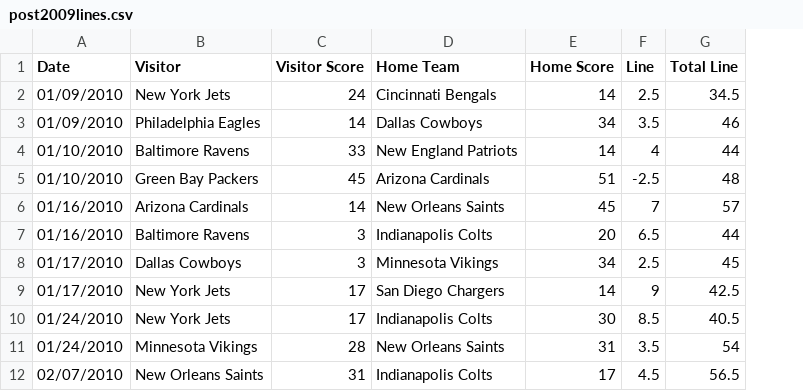
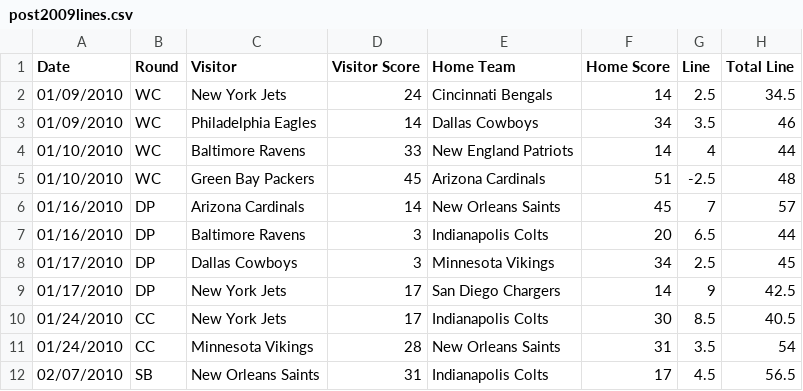
Before and after one commit to jgoggles/linedata, a CSV file: playofflines/post2009lines.csv, drawn as a sheet; the diff names each change by its address in the sheet, - before the commit and + after, or states it on an @@ line.

Commit message:
playoff data

```diff
--- a/playofflines/post2009lines.csv
+++ b/playofflines/post2009lines.csv
+column B (Round), rows 2-12: WC | WC | WC | WC | DP | DP | DP | DP | CC | CC | SB
```
Also changed, not shown: 2 other files.
